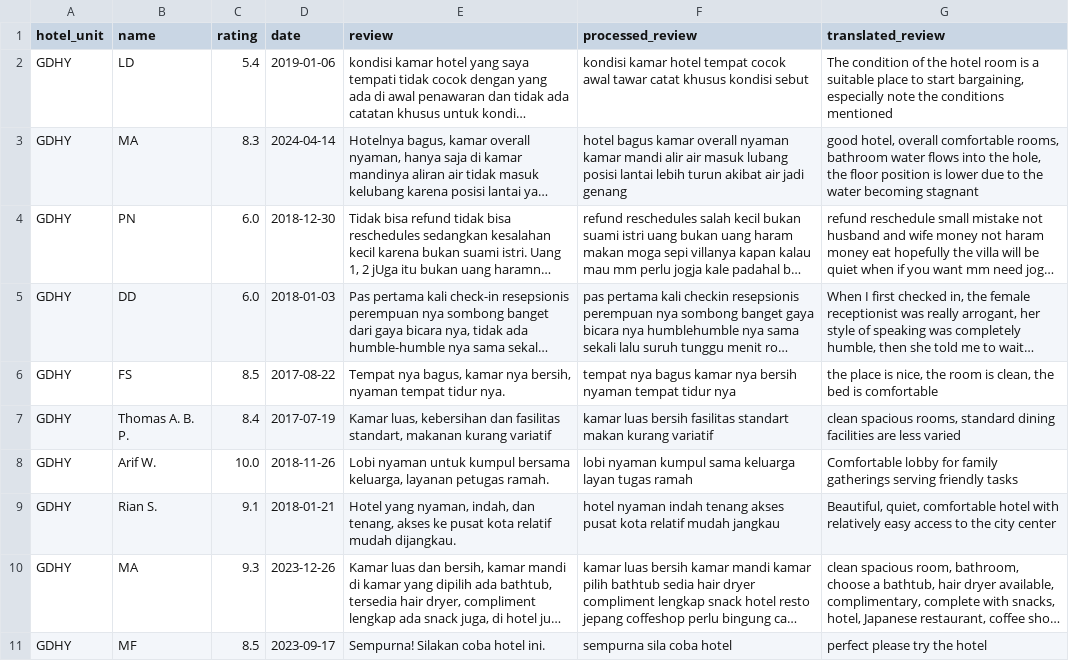
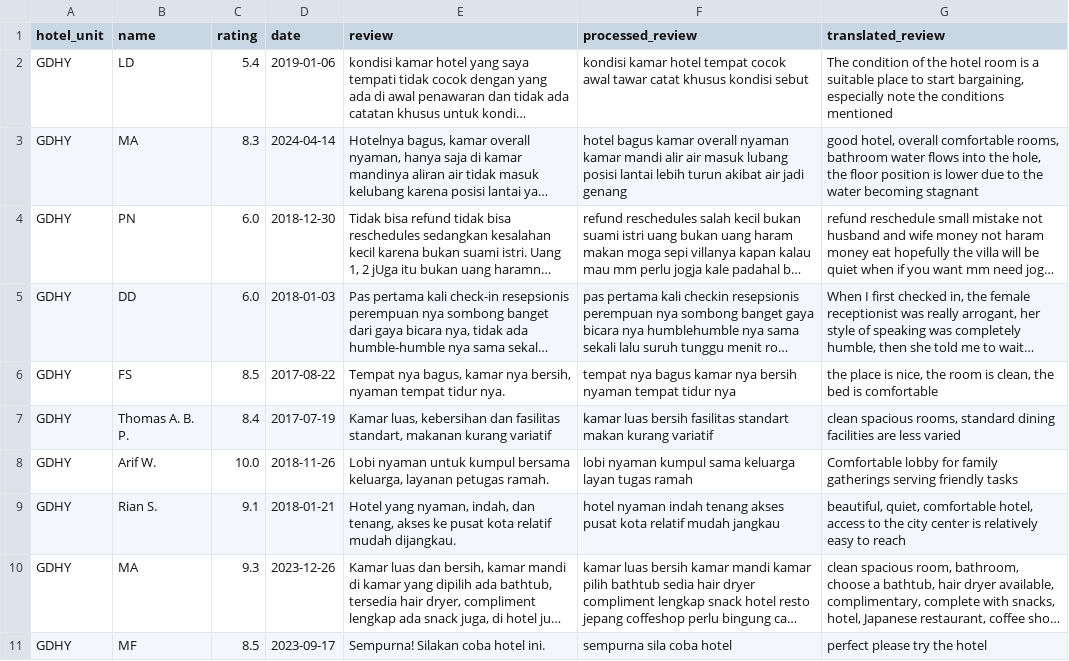
Before and after one commit to RicardhoGunawan/sentiment-analysis-system, a CSV file: app/static/uploads/evaluations/gdhy/translated_test.csv, drawn as a sheet; only a part is shown; long unchanged cells end in …; the diff covers the shown part only; the diff names each change by its address in the sheet, - before the commit and + after, or states it on an @@ line.

```diff
--- a/app/static/uploads/evaluations/gdhy/translated_test.csv
+++ b/app/static/uploads/evaluations/gdhy/translated_test.csv
-G9 (translated_review): Beautiful, quiet, comfortable hotel with relatively easy access to the city center
+G9 (translated_review): beautiful, quiet, comfortable hotel, access to the city center is relatively easy to reach
```
Also changed, not shown: 19 edited cells elsewhere in this file, app/static/uploads/evaluations/gdhy/translated_train.csv, 4 other files.
